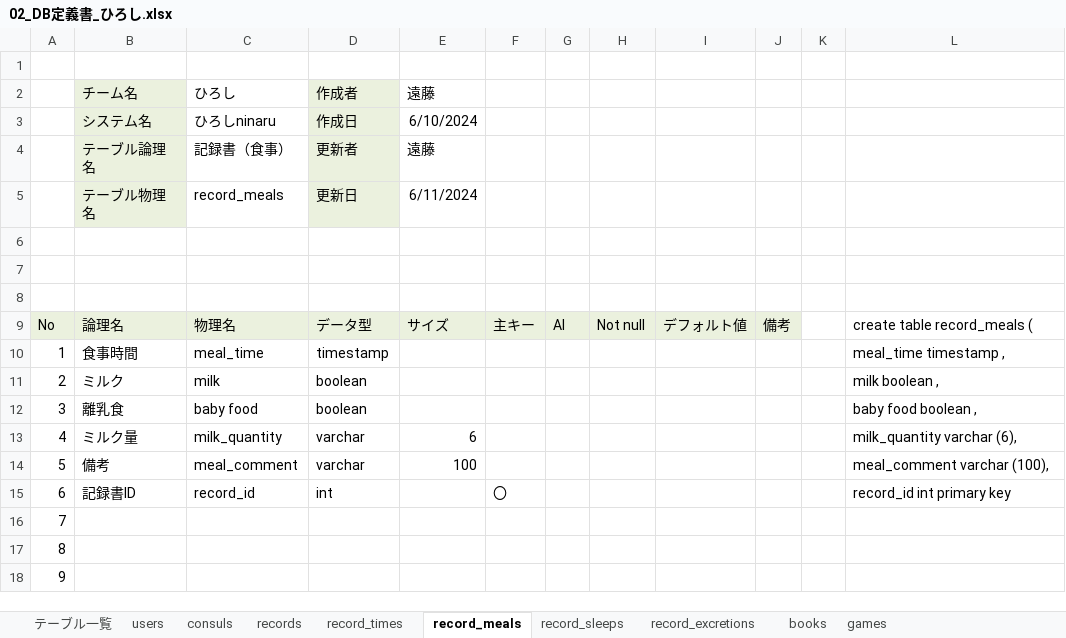
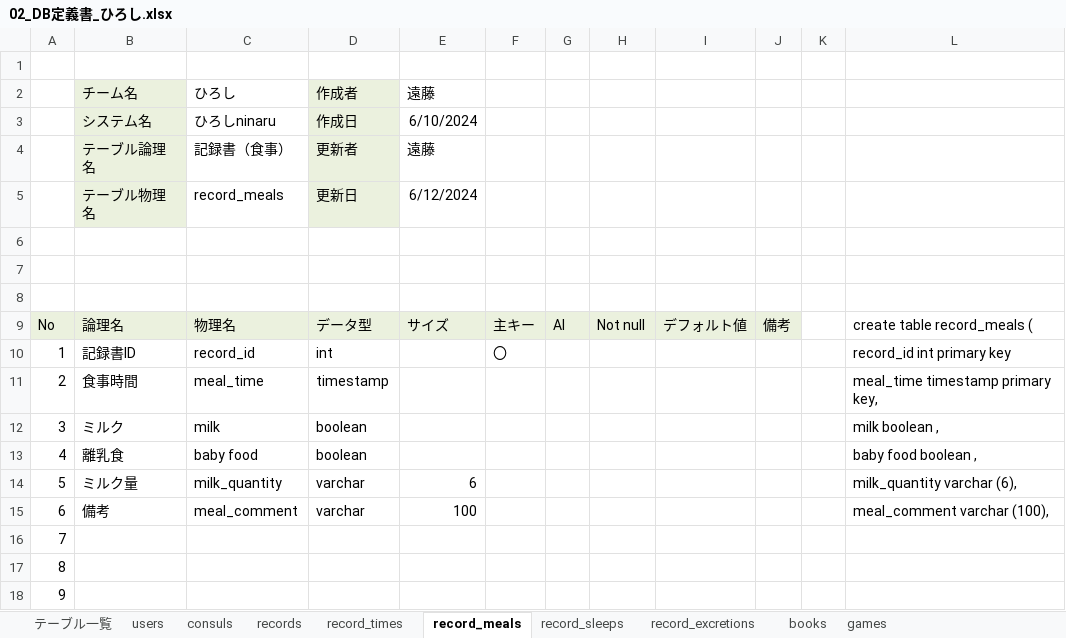
Before and after one commit to plusdojo2024/C5, an Excel workbook: doc/02_DB定義書_ひろし.xlsx, sheet record_meals, drawn as a sheet; only a part is shown; values as stored, in another font and other column widths than the file's, no borders; addresses are those after the commit; the diff names each change by its address in the sheet, - before the commit and + after, or states it on an @@ line.

```diff
--- a/doc/02_DB定義書_ひろし.xlsx (sheet record_meals)
+++ b/doc/02_DB定義書_ひろし.xlsx (sheet record_meals)
-E5: 6/11/2024
+E5: 6/12/2024
@@ row 15 moved to row 10: 1 @@
@@ column A renumbered between rows 11 and 15 @@
-L11: meal_time timestamp ,
+L11: meal_time timestamp primary key,
```
Also changed, not shown: sheet record_sleeps, sheet record_excretions, formulas that keep their value.
